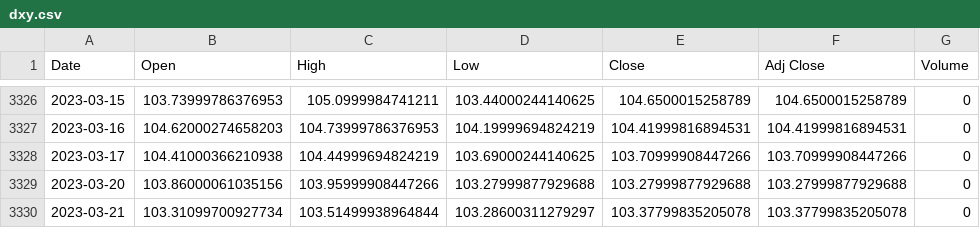
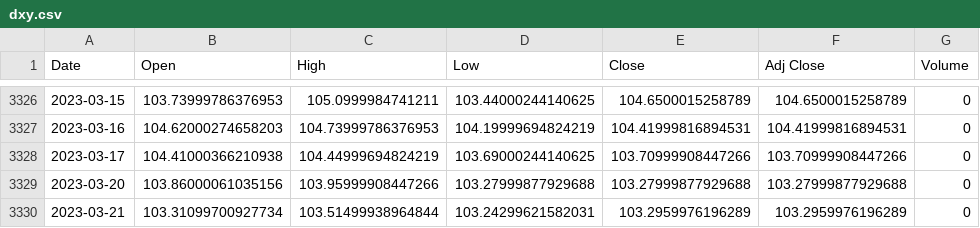
Before and after one commit to AxelCrypto/Final, a CSV file: data/datos/dxy.csv, drawn as a sheet; only a part is shown, gaps mark what is left out.

Commit message:
update_data

```diff
--- a/data/datos/dxy.csv
+++ b/data/datos/dxy.csv
@@ -3329,2 +3329,2 @@ Date,Open,High,Low,Close,Adj Close,Volume
 2023-03-20,103.86000061035156,103.95999908447266,103.27999877929688,103.27999877929688,103.27999877929688,0
-2023-03-21,103.31099700927734,103.51499938964844,103.28600311279297,103.37799835205078,103.37799835205078,0
+2023-03-21,103.31099700927734,103.51499938964844,103.24299621582031,103.2959976196289,103.2959976196289,0
```
Also changed, not shown: data/datos/btc.csv, data/datos/merged_M2s.csv, 2 other files.
